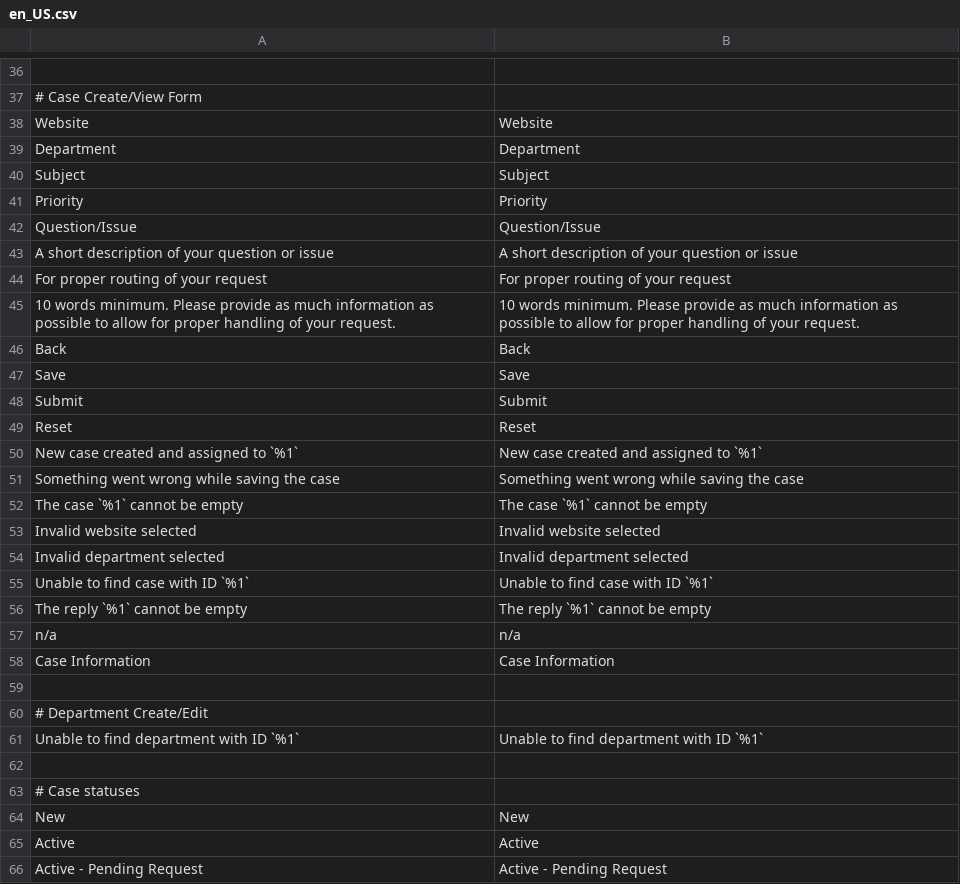
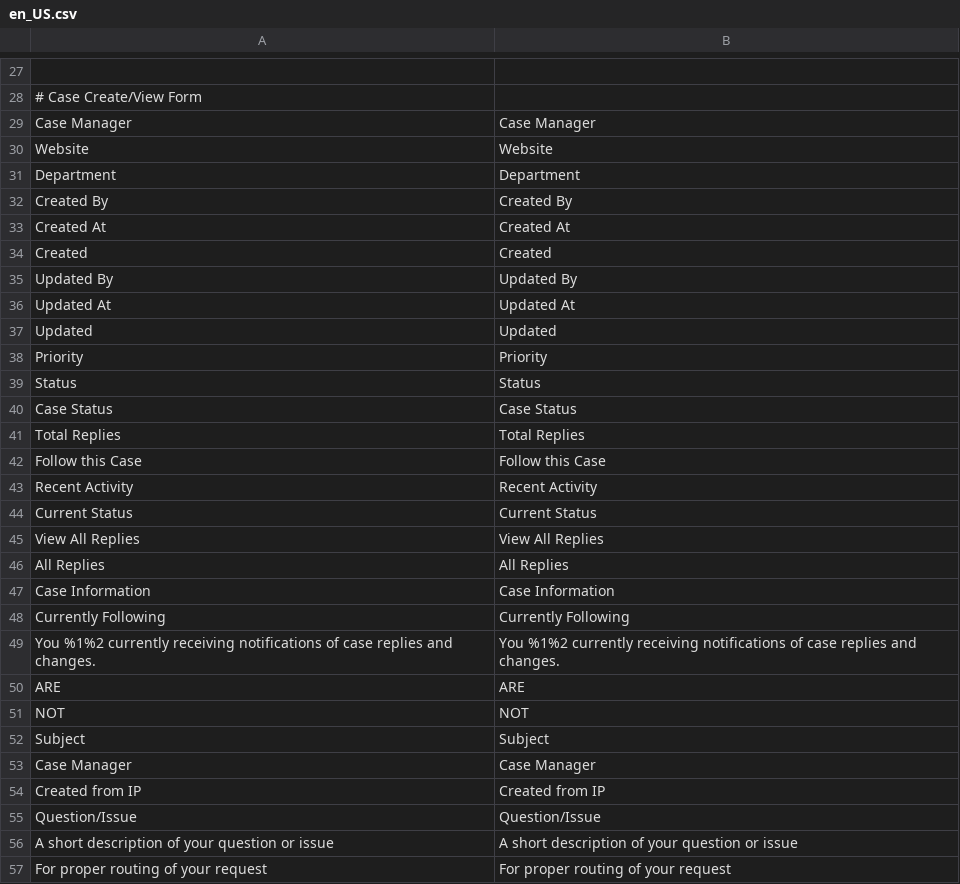
Before and after one commit to brinytaco/marketplace, a CSV file: src/app/code/Dem/HelpDesk/i18n/en_US.csv, drawn as a sheet; only a part is shown, gaps mark what is left out; the shorter side is filled out with more unchanged rows; the diff covers the shown part only.

Commit message:
HelpDesk: Admin Case View replies listing

```diff
--- a/src/app/code/Dem/HelpDesk/i18n/en_US.csv
+++ b/src/app/code/Dem/HelpDesk/i18n/en_US.csv
@@ -37,6 +28,28 @@
 # Case Create/View Form
+"Case Manager","Case Manager"
 "Website","Website"
 "Department","Department"
+"Created By","Created By"
+"Created At","Created At"
+"Created","Created"
+"Updated By","Updated By"
+"Updated At","Updated At"
+"Updated","Updated"
+"Priority","Priority"
+"Status","Status"
+"Case Status","Case Status"
+"Total Replies","Total Replies"
+"Follow this Case","Follow this Case"
+"Recent Activity","Recent Activity"
+"Current Status","Current Status"
+"View All Replies","View All Replies"
+"All Replies","All Replies"
+"Case Information","Case Information"
+"Currently Following","Currently Following"
+"You %1%2 currently receiving notifications of case replies and changes.","You %1%2 currently receiving notifications of case replies and changes."
+"ARE","ARE"
+"NOT","NOT"
 "Subject","Subject"
-"Priority","Priority"
+"Case Manager","Case Manager"
+"Created from IP","Created from IP"
 "Question/Issue","Question/Issue"
```
Also changed, not shown: 2 removed rows elsewhere in this file, 30 other files.
